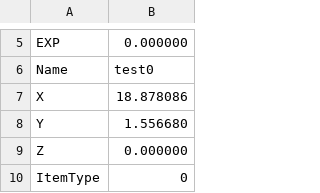
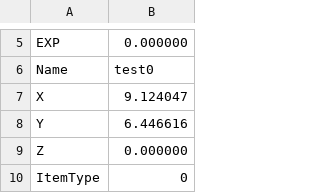
Before and after one commit to Limsunwoo1/Diablo2, a CSV file: Resource/Data/test0.csv, drawn as a sheet; only a part is shown, gaps mark what is left out.

```diff
--- a/Resource/Data/test0.csv
+++ b/Resource/Data/test0.csv
@@ -6,4 +6,4 @@ EXP,0.000000
 Name,test0
-X,18.878086
-Y,1.556680
+X,9.124047
+Y,6.446616
 Z,0.000000
```
Also changed, not shown: 39 other files.
